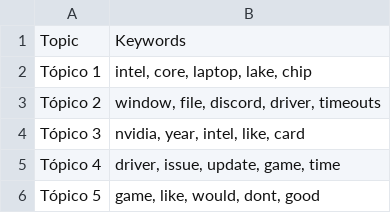
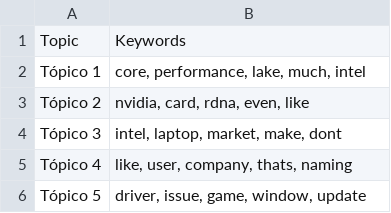
Before and after one commit to Ricardouchub/Proyecto-mlops-automl-reddit, a CSV file: data/topic_keywords.csv, drawn as a sheet.

```diff
--- a/data/topic_keywords.csv
+++ b/data/topic_keywords.csv
@@ -1,6 +1,6 @@
 Topic,Keywords
-Tópico 1,"intel, core, laptop, lake, chip"
-Tópico 2,"window, file, discord, driver, timeouts"
-Tópico 3,"nvidia, year, intel, like, card"
-Tópico 4,"driver, issue, update, game, time"
-Tópico 5,"game, like, would, dont, good"
+Tópico 1,"core, performance, lake, much, intel"
+Tópico 2,"nvidia, card, rdna, even, like"
+Tópico 3,"intel, laptop, market, make, dont"
+Tópico 4,"like, user, company, thats, naming"
+Tópico 5,"driver, issue, game, window, update"
```
Also changed, not shown: 2 other files.
